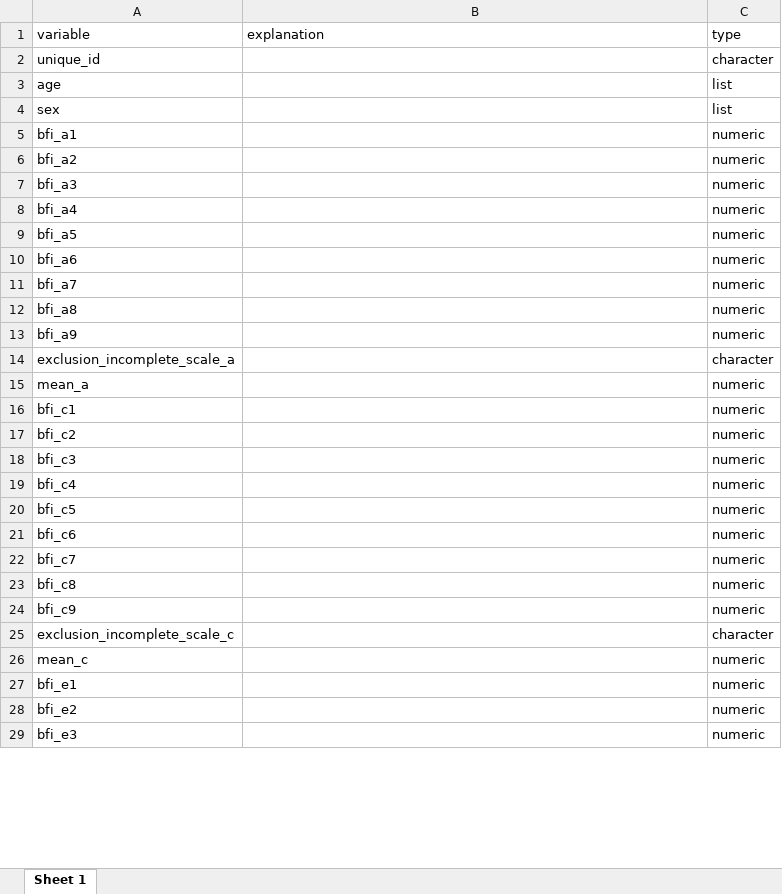
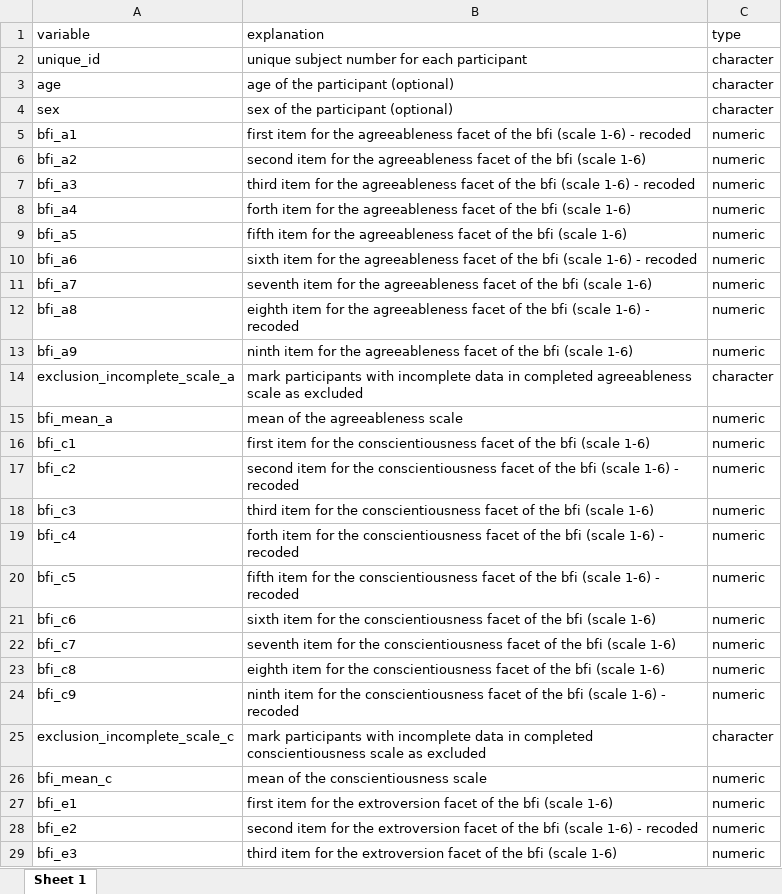
Before and after one commit to andre-minder/dpm-assignments, an Excel workbook: personality and race-IAT study/data/processed/data_processed_codebook.xlsx, sheet Sheet 1, drawn as a sheet; only a part is shown; values as stored, in another font and other column widths than the file's, no borders; removed rows and columns are numbered as before the commit, all else as after; the diff covers the shown part only; the diff names each change by its address in the sheet, - before the commit and + after, or states it on an @@ line.

```diff
--- a/personality and race-IAT study/data/processed/data_processed_codebook.xlsx (sheet Sheet 1)
+++ b/personality and race-IAT study/data/processed/data_processed_codebook.xlsx (sheet Sheet 1)
-B2: (empty)
+B2: unique subject number for each participant
-B3: (empty)
+B3: age of the participant (optional)
-C3:C4: list
+C3:C4: character
-B4: (empty)
+B4: sex of the participant (optional)
-B5: (empty)
+B5: first item for the agreeableness facet of the bfi (scale 1-6) - recoded
-B6: (empty)
+B6: second item for the agreeableness facet of the bfi (scale 1-6)
-B7: (empty)
+B7: third item for the agreeableness facet of the bfi (scale 1-6) - recoded
-B8: (empty)
+B8: forth item for the agreeableness facet of the bfi (scale 1-6)
-B9: (empty)
+B9: fifth item for the agreeableness facet of the bfi (scale 1-6)
-B10: (empty)
+B10: sixth item for the agreeableness facet of the bfi (scale 1-6) - recoded
-B11: (empty)
+B11: seventh item for the agreeableness facet of the bfi (scale 1-6)
-B12: (empty)
+B12: eighth item for the agreeableness facet of the bfi (scale 1-6) - recoded
-B13: (empty)
+B13: ninth item for the agreeableness facet of the bfi (scale 1-6)
-B14: (empty)
+B14: mark participants with incomplete data in completed agreeableness scale as excluded
-row 15: mean_a |  | numeric
+row 15: bfi_mean_a | mean of the agreeableness scale | numeric
-B16: (empty)
+B16: first item for the conscientiousness facet of the bfi (scale 1-6)
-B17: (empty)
+B17: second item for the conscientiousness facet of the bfi (scale 1-6) - recoded
-B18: (empty)
+B18: third item for the conscientiousness facet of the bfi (scale 1-6)
-B19: (empty)
+B19: forth item for the conscientiousness facet of the bfi (scale 1-6) - recoded
-B20: (empty)
+B20: fifth item for the conscientiousness facet of the bfi (scale 1-6) - recoded
-B21: (empty)
+B21: sixth item for the conscientiousness facet of the bfi (scale 1-6)
-B22: (empty)
+B22: seventh item for the conscientiousness facet of the bfi (scale 1-6)
-B23: (empty)
+B23: eighth item for the conscientiousness facet of the bfi (scale 1-6)
-B24: (empty)
+B24: ninth item for the conscientiousness facet of the bfi (scale 1-6) - recoded
-B25: (empty)
+B25: mark participants with incomplete data in completed conscientiousness scale as excluded
-row 26: mean_c |  | numeric
+row 26: bfi_mean_c | mean of the conscientiousness scale | numeric
-B27: (empty)
+B27: first item for the extroversion facet of the bfi (scale 1-6)
-B28: (empty)
+B28: second item for the extroversion facet of the bfi (scale 1-6) - recoded
-B29: (empty)
+B29: third item for the extroversion facet of the bfi (scale 1-6)
```
Also changed, not shown: 3 added rows, 3 removed rows and 32 edited cells elsewhere in this sheet, 3 other files.
